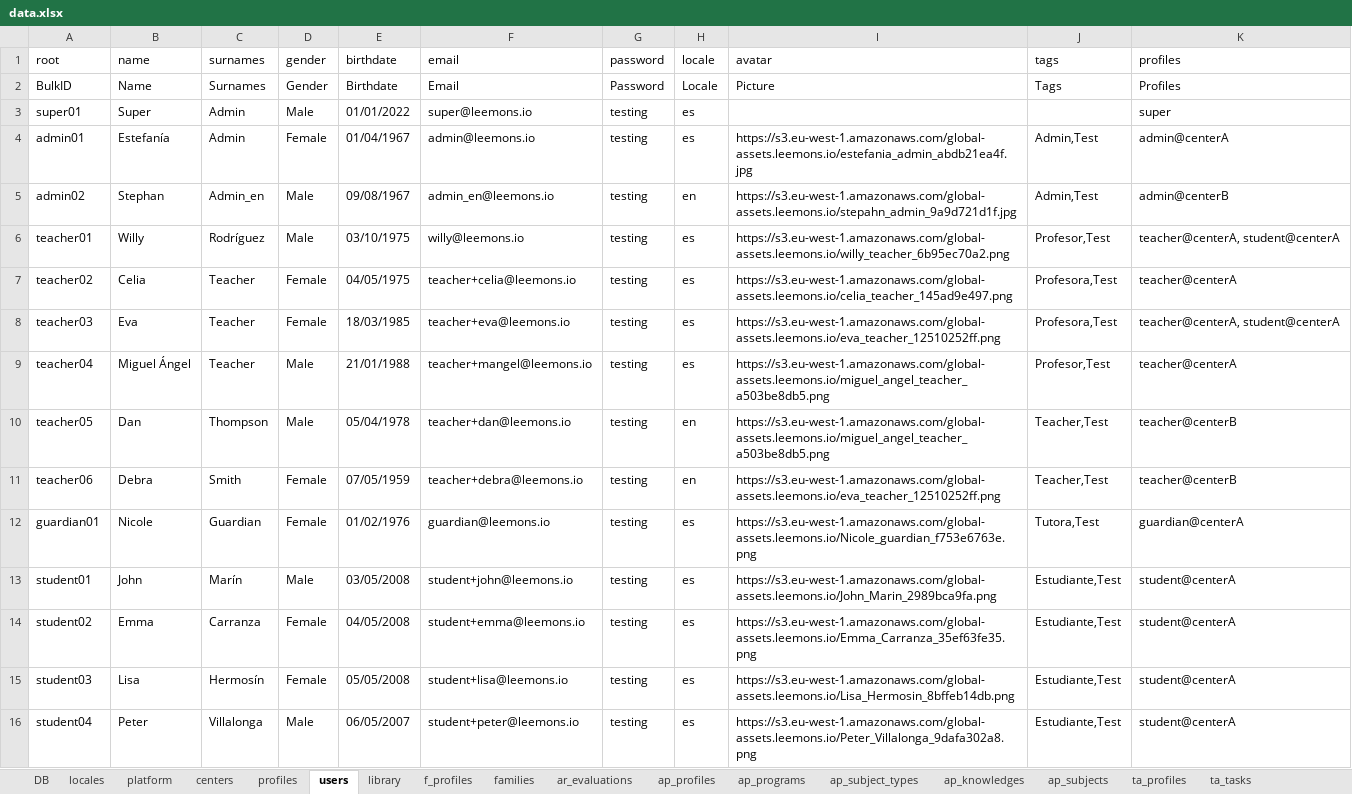
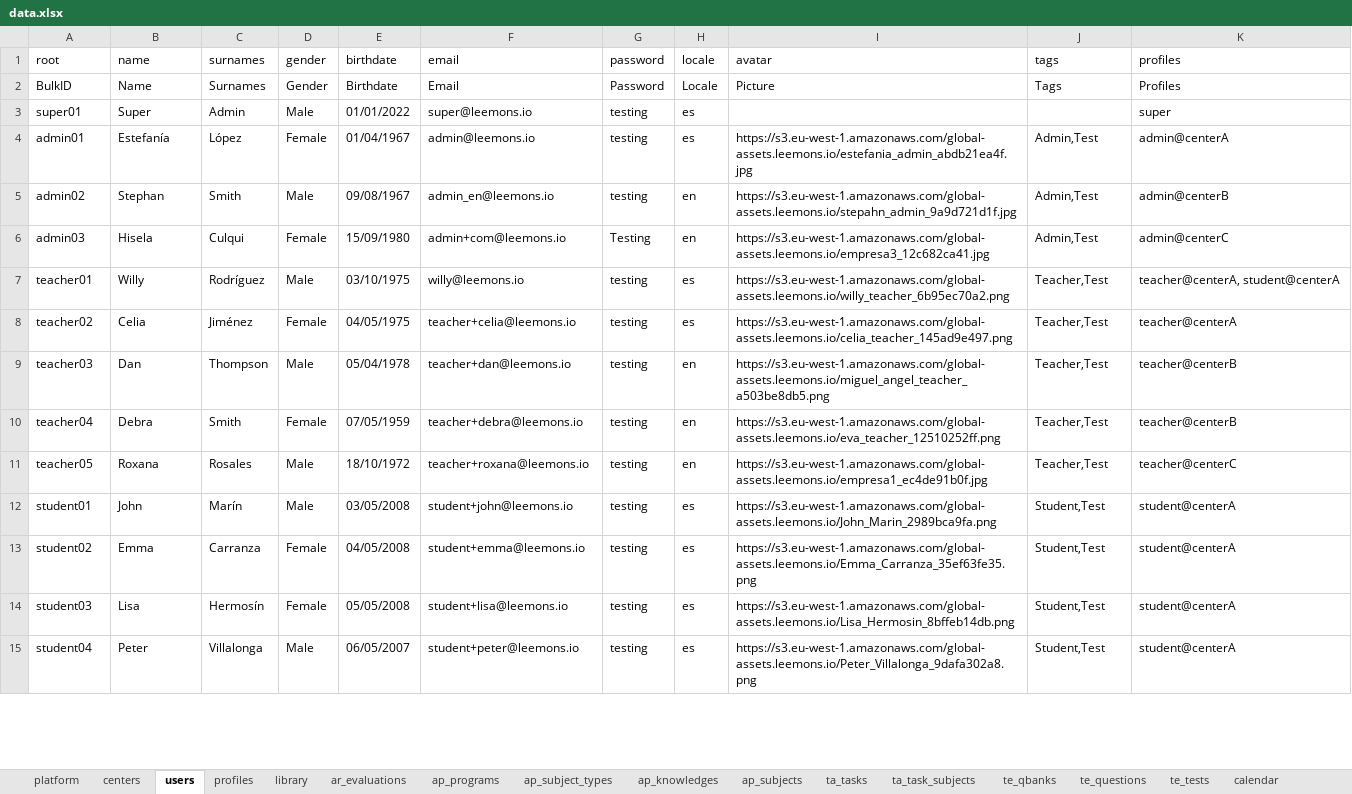
Before and after one commit to leemonade/leemons, an Excel workbook: packages/leemons-plugin-mvp-template/src/bulk/data.xlsx, sheet users, drawn as a sheet; only a part is shown; values as stored, in another font and other column widths than the file's, no cell formats; charts and pictures not drawn; removed rows and columns are numbered as before the commit, all else as after; the diff covers the shown part only; the diff names each change by its address in the sheet, - before the commit and + after, or states it on an @@ line.

```diff
--- a/packages/leemons-plugin-mvp-template/src/bulk/data.xlsx (sheet users)
+++ b/packages/leemons-plugin-mvp-template/src/bulk/data.xlsx (sheet users)
@@ sheet tab hidden: DB @@
@@ sheet tab hidden: locales @@
-sheet tab: f_profiles
-sheet tab: families
@@ sheet tab hidden: ap_profiles @@
@@ sheet tab hidden: ta_profiles @@
@@ sheet tab order changed: platform | centers | users | profiles | library | ar_evaluations | ap_programs | ap_subject_types | ap_knowledges | ap_subjects | ta_tasks | ta_task_subjects | te_qbanks | te_questions | te_tests | calendar @@
-C4 (surnames): Admin
+C4 (surnames): López
-C5 (surnames): Admin_en
+C5 (surnames): Smith
+row 6: admin03 | Hisela | Culqui | Female | 15/09/1980 | admin+com@leemons.io | Testing | en | https://s3.eu-west-1.amazonaws.com/global-assets.leemons.io/empresa3_12c682ca41.jpg | Admin,Test | admin@centerC
-J7 (tags): Profesor,Test
+J7 (tags): Teacher,Test
-C8 (surnames): Teacher
+C8 (surnames): Jiménez
-J8:J9 (tags): Profesora,Test
+J8:J9 (tags): Teacher,Test
-B9 (name): Eva
+B9 (name): Dan
-C9 (surnames): Teacher
+C9 (surnames): Thompson
-D9 (gender): Female
+D9 (gender): Male
-E9 (birthdate): 18/03/1985
+E9 (birthdate): 05/04/1978
-F9 (email): teacher+eva@leemons.io
+F9 (email): teacher+dan@leemons.io
-H9:H10 (locale): es
+H9:H10 (locale): en
-I9 (avatar): https://s3.eu-west-1.amazonaws.com/global-assets.leemons.io/eva_teacher_12510252ff.png
+I9 (avatar): https://s3.eu-west-1.amazonaws.com/global-assets.leemons.io/miguel_angel_teacher_a503be8db5.png
-K9 (profiles): teacher@centerA, student@centerA
+K9 (profiles): teacher@centerB
-B10 (name): Miguel Ángel
+B10 (name): Debra
-C10 (surnames): Teacher
+C10 (surnames): Smith
-D10 (gender): Male
+D10 (gender): Female
-E10 (birthdate): 21/01/1988
+E10 (birthdate): 07/05/1959
-F10 (email): teacher+mangel@leemons.io
+F10 (email): teacher+debra@leemons.io
-I10 (avatar): https://s3.eu-west-1.amazonaws.com/global-assets.leemons.io/miguel_angel_teacher_a503be8db5.png
+I10 (avatar): https://s3.eu-west-1.amazonaws.com/global-assets.leemons.io/eva_teacher_12510252ff.png
-J10 (tags): Profesor,Test
+J10 (tags): Teacher,Test
-K10 (profiles): teacher@centerA
+K10 (profiles): teacher@centerB
-B11 (name): Dan
+B11 (name): Roxana
-C11 (surnames): Thompson
+C11 (surnames): Rosales
-E11 (birthdate): 05/04/1978
+E11 (birthdate): 18/10/1972
-F11 (email): teacher+dan@leemons.io
+F11 (email): teacher+roxana@leemons.io
-I11 (avatar): https://s3.eu-west-1.amazonaws.com/global-assets.leemons.io/miguel_angel_teacher_a503be8db5.png
+I11 (avatar): https://s3.eu-west-1.amazonaws.com/global-assets.leemons.io/empresa1_ec4de91b0f.jpg
-K11 (profiles): teacher@centerB
+K11 (profiles): teacher@centerC
-row 11: teacher06 | Debra | Smith | Female | 07/05/1959 | teacher+debra@leemons.io | testing | en | https://s3.eu-west-1.amazonaws.com/global-assets.leemons.io/eva_teacher_12510252ff.png | Teacher,Test | teacher@centerB
-row 12: guardian01 | Nicole | Guardian | Female | 01/02/1976 | guardian@leemons.io | testing | es | https://s3.eu-west-1.amazonaws.com/global-assets.leemons.io/Nicole_guardian_f753e6763e.png | Tutora,Test | guardian@centerA
-J12:J15 (tags): Estudiante,Test
+J12:J15 (tags): Student,Test
```
Also changed, not shown: 30 removed rows and 69 edited cells elsewhere in this sheet, sheet ap_subjects, sheet calendar, sheet te_questions, sheet library, sheet ta_tasks, sheet te_tests, 9 more sheets, other sheet tabs, cell formats, formulas that keep their value, charts or pictures, 12 other files.
